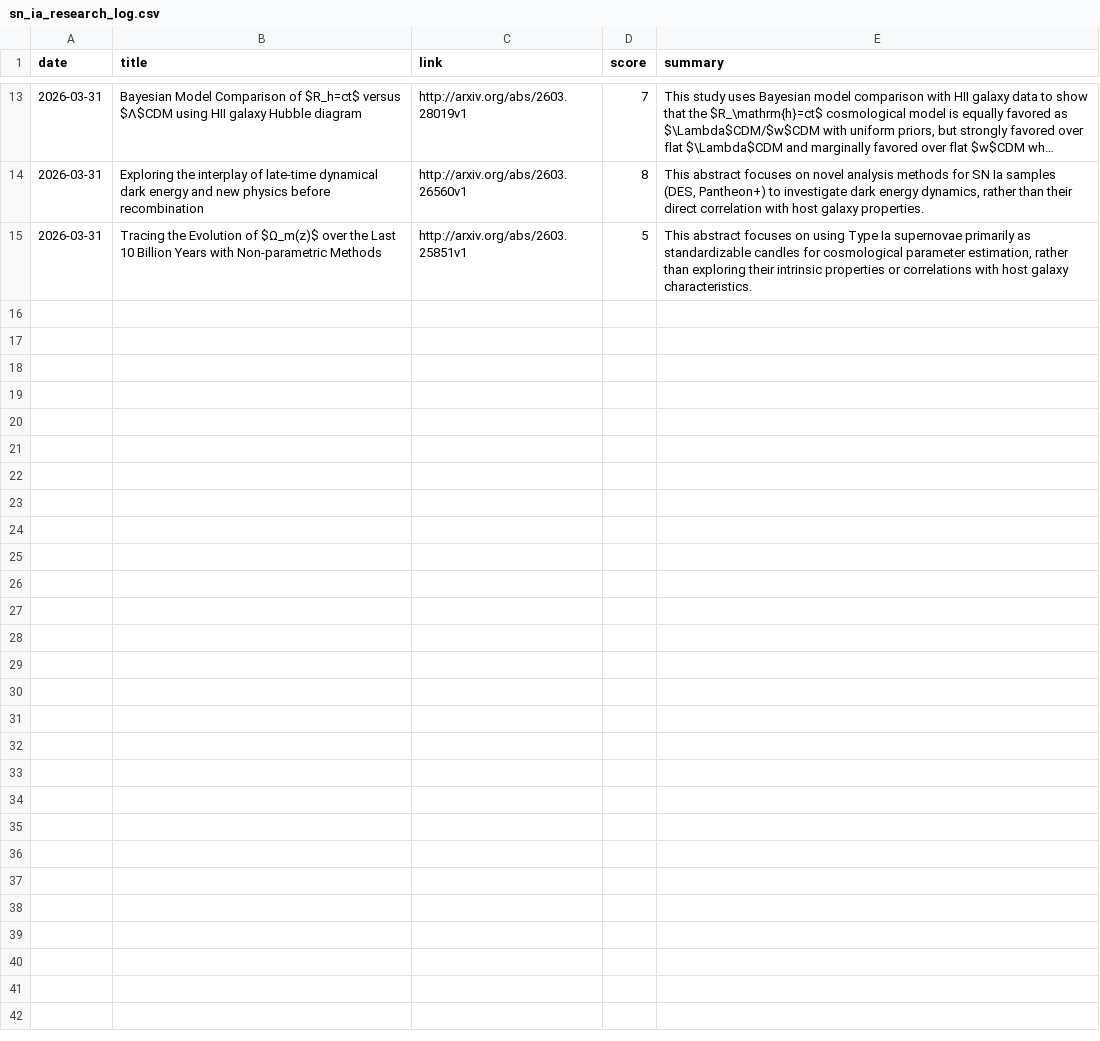
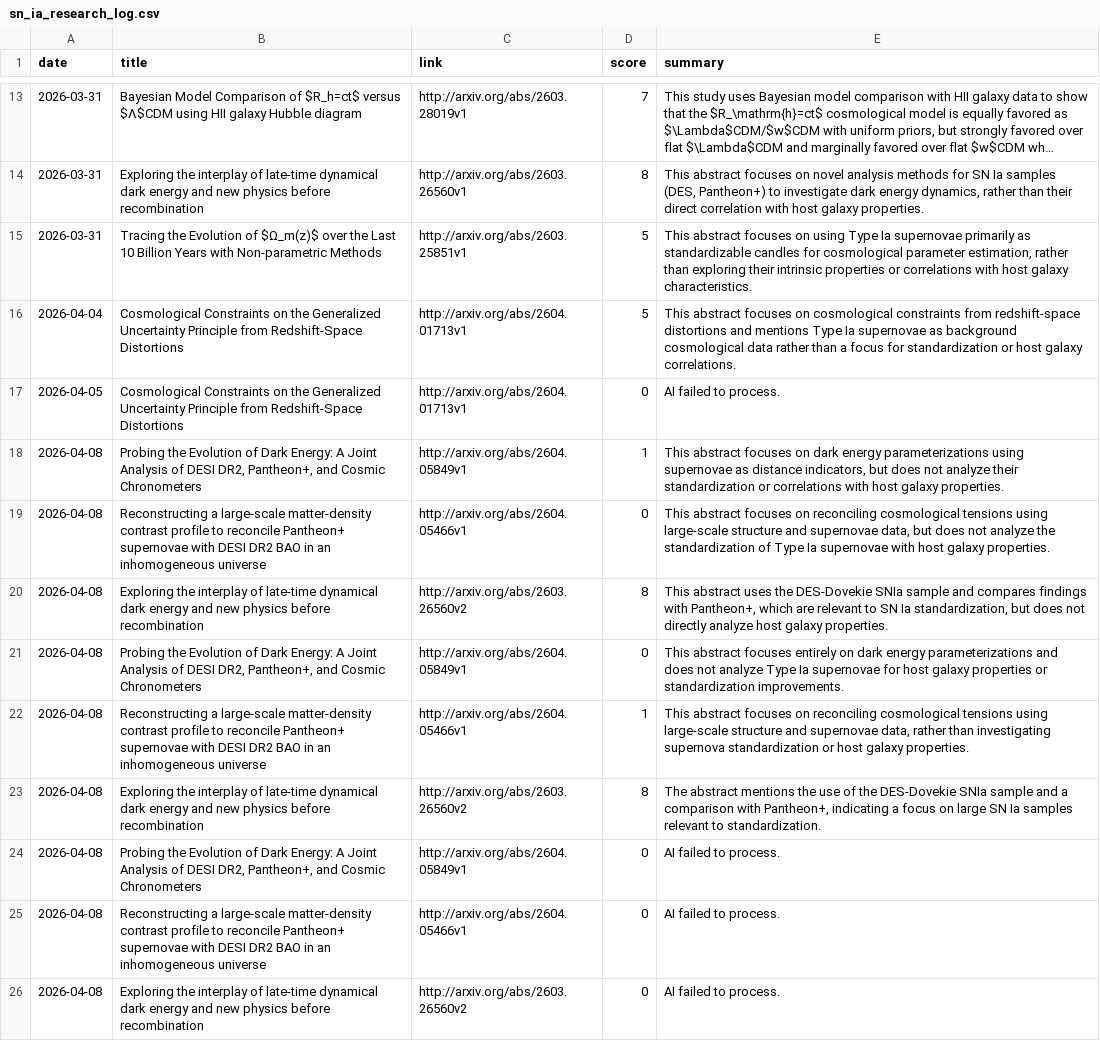
Before and after one commit to Webd0g/Honours_Project, a CSV file: sn_ia_research_log.csv, drawn as a sheet; only a part is shown, gaps mark what is left out; long unchanged cells end in …; the diff names each change by its address in the sheet, - before the commit and + after, or states it on an @@ line.

Commit message:
08/04/2026: draft programs added for data ingestion, and made an addition to the paper moniter where it now adds the date accessed of the paper to the dataframe aswell as everything else

```diff
--- a/sn_ia_research_log.csv
+++ b/sn_ia_research_log.csv
+row 16: 2026-04-04 | Cosmological Constraints on the Generalized Uncertainty Principle from Redshift-Space Distortions | http://arxiv.org/abs/2604.01713v1 | 5 | This abstract focuses on cosmological constraints from redshift-space distortions and mentions Type Ia supernovae as background cosmological data rather than a focus for standardization or host galaxy correlations.
+row 17: 2026-04-05 | Cosmological Constraints on the Generalized Uncertainty Principle from Redshift-Space Distortions | http://arxiv.org/abs/2604.01713v1 | 0 | AI failed to process.
+row 18: 2026-04-08 | Probing the Evolution of Dark Energy: A Joint Analysis of DESI DR2, Pantheon+, and Cosmic Chronometers | http://arxiv.org/abs/2604.05849v1 | 1 | This abstract focuses on dark energy parameterizations using supernovae as distance indicators, but does not analyze their standardization or correlations with host galaxy properties.
+row 19: 2026-04-08 | Reconstructing a large-scale matter-density contrast profile to reconcile Pantheon+ supernovae with DESI DR2 BAO in an inhomogeneous universe | http://arxiv.org/abs/2604.05466v1 | 0 | This abstract focuses on reconciling cosmological tensions using large-scale structure and supernovae data, but does not analyze the standardization of Type Ia supernovae with host galaxy properties.
+row 20: 2026-04-08 | Exploring the interplay of late-time dynamical dark energy and new physics before recombination | http://arxiv.org/abs/2603.26560v2 | 8 | This abstract uses the DES-Dovekie SNIa sample and compares findings with Pantheon+, which are relevant to SN Ia standardization, but does not directly analyze host galaxy properties.
+row 21: 2026-04-08 | Probing the Evolution of Dark Energy: A Joint Analysis of DESI DR2, Pantheon+, and Cosmic Chronometers | http://arxiv.org/abs/2604.05849v1 | 0 | This abstract focuses entirely on dark energy parameterizations and does not analyze Type Ia supernovae for host galaxy properties or standardization improvements.
+row 22: 2026-04-08 | Reconstructing a large-scale matter-density contrast profile to reconcile Pantheon+ supernovae with DESI DR2 BAO in an inhomogeneous universe | http://arxiv.org/abs/2604.05466v1 | 1 | This abstract focuses on reconciling cosmological tensions using large-scale structure and supernovae data, rather than investigating supernova standardization or host galaxy properties.
+row 23: 2026-04-08 | Exploring the interplay of late-time dynamical dark energy and new physics before recombination | http://arxiv.org/abs/2603.26560v2 | 8 | The abstract mentions the use of the DES-Dovekie SNIa sample and a comparison with Pantheon+, indicating a focus on large SN Ia samples relevant to standardization.
+row 24: 2026-04-08 | Probing the Evolution of Dark Energy: A Joint Analysis of DESI DR2, Pantheon+, and Cosmic Chronometers | http://arxiv.org/abs/2604.05849v1 | 0 | AI failed to process.
+row 25: 2026-04-08 | Reconstructing a large-scale matter-density contrast profile to reconcile Pantheon+ supernovae with DESI DR2 BAO in an inhomogeneous universe | http://arxiv.org/abs/2604.05466v1 | 0 | AI failed to process.
+row 26: 2026-04-08 | Exploring the interplay of late-time dynamical dark energy and new physics before recombination | http://arxiv.org/abs/2603.26560v2 | 0 | AI failed to process.
```
Also changed, not shown: 8 other files.
